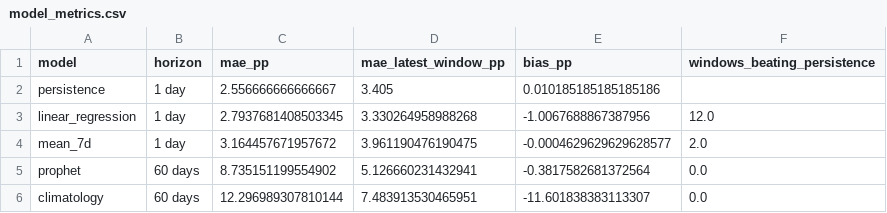
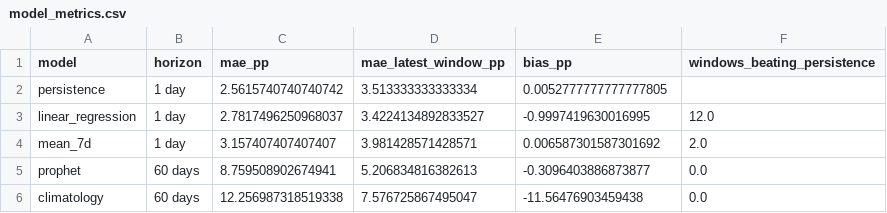
Before and after one commit to JoaoFelicissimo03/PT-Energy-Transition-Analytics, a CSV file: data/processed/model_metrics.csv, drawn as a sheet.

```diff
--- a/data/processed/model_metrics.csv
+++ b/data/processed/model_metrics.csv
@@ -1,6 +1,6 @@
 model,horizon,mae_pp,mae_latest_window_pp,bias_pp,windows_beating_persistence
-persistence,1 day,2.556666666666667,3.405,0.010185185185185186,
-linear_regression,1 day,2.7937681408503345,3.330264958988268,-1.0067688867387956,12.0
-mean_7d,1 day,3.164457671957672,3.961190476190475,-0.0004629629629628577,2.0
-prophet,60 days,8.735151199554902,5.126660231432941,-0.3817582681372564,0.0
-climatology,60 days,12.296989307810144,7.483913530465951,-11.601838383113307,0.0
+persistence,1 day,2.5615740740740742,3.513333333333334,0.0052777777777777805,
+linear_regression,1 day,2.7817496250968037,3.4224134892833527,-0.9997419630016995,12.0
+mean_7d,1 day,3.157407407407407,3.981428571428571,0.006587301587301692,2.0
+prophet,60 days,8.759508902674941,5.206834816382613,-0.3096403886873877,0.0
+climatology,60 days,12.256987318519338,7.576725867495047,-11.56476903459438,0.0
```
Also changed, not shown: data/processed/model_predictions.csv, data/processed/model_window_errors.csv, 3 other files.
